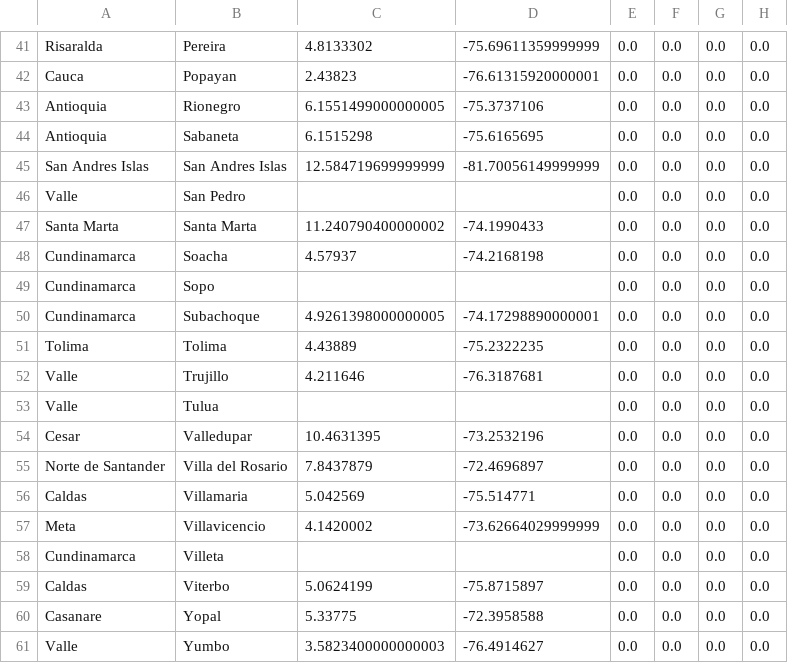
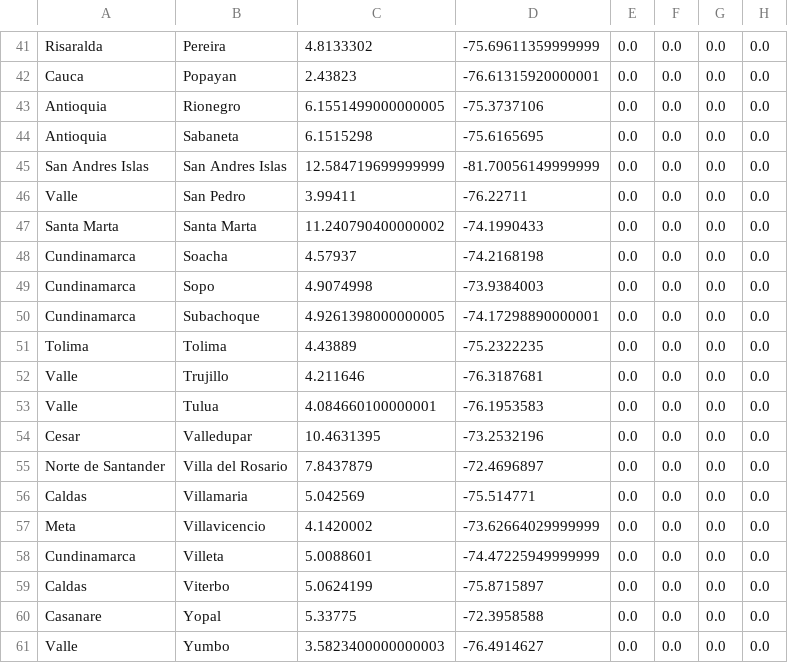
Before and after one commit to mneira10/COVID19-Colombia, a CSV file: data/time_series_covid19_confirmed_colombia.csv, drawn as a sheet; only a part is shown, gaps mark what is left out; the diff covers the shown part only; the diff names each change by its address in the sheet, - before the commit and + after, or states it on an @@ line.

```diff
--- a/data/time_series_covid19_confirmed_colombia.csv
+++ b/data/time_series_covid19_confirmed_colombia.csv
-C46: (empty)
+C46: 3.99411
-D46: (empty)
+D46: -76.22711
-C49: (empty)
+C49: 4.9074998
-D49: (empty)
+D49: -73.9384003
-C53: (empty)
+C53: 4.084660100000001
-D53: (empty)
+D53: -76.1953583
-C58: (empty)
+C58: 5.0088601
-D58: (empty)
+D58: -74.47225949999999
```
Also changed, not shown: 16 edited cells elsewhere in this file.
